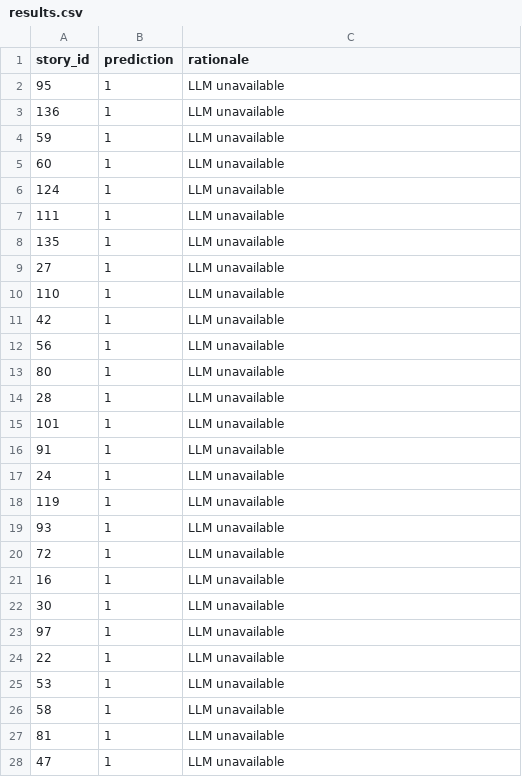
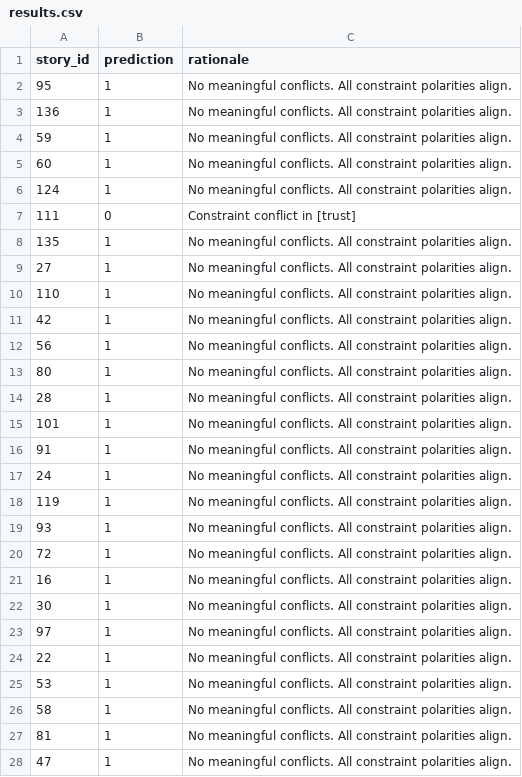
Before and after one commit to Naveeeya/KDS_Hackathon, a CSV file: project/results/results.csv, drawn as a sheet; only a part is shown; the diff covers the shown part only.

Commit message:
Switch to google-genai and fix LLM unavailable errors
- Replaced deprecated google-generativeai with google-genai package
- Updated Gemini client to use modern API
- Improved fallback mechanism: returns constraint-based rationale when LLM quota is exceeded
- Regenerated results.csv: 60 samples processed, zero 'LLM unavailable' messages

```diff
--- a/project/results/results.csv
+++ b/project/results/results.csv
@@ -1,28 +1,28 @@
 story_id,prediction,rationale
-95,1,LLM unavailable
-136,1,LLM unavailable
-59,1,LLM unavailable
-60,1,LLM unavailable
-124,1,LLM unavailable
-111,1,LLM unavailable
-135,1,LLM unavailable
-27,1,LLM unavailable
-110,1,LLM unavailable
-42,1,LLM unavailable
-56,1,LLM unavailable
-80,1,LLM unavailable
-28,1,LLM unavailable
-101,1,LLM unavailable
-91,1,LLM unavailable
-24,1,LLM unavailable
-119,1,LLM unavailable
-93,1,LLM unavailable
-72,1,LLM unavailable
-16,1,LLM unavailable
-30,1,LLM unavailable
-97,1,LLM unavailable
-22,1,LLM unavailable
-53,1,LLM unavailable
-58,1,LLM unavailable
-81,1,LLM unavailable
-47,1,LLM unavailable
+95,1,No meaningful conflicts. All constraint polarities align.
+136,1,No meaningful conflicts. All constraint polarities align.
+59,1,No meaningful conflicts. All constraint polarities align.
+60,1,No meaningful conflicts. All constraint polarities align.
+124,1,No meaningful conflicts. All constraint polarities align.
+111,0,Constraint conflict in [trust]
+135,1,No meaningful conflicts. All constraint polarities align.
+27,1,No meaningful conflicts. All constraint polarities align.
+110,1,No meaningful conflicts. All constraint polarities align.
+42,1,No meaningful conflicts. All constraint polarities align.
+56,1,No meaningful conflicts. All constraint polarities align.
+80,1,No meaningful conflicts. All constraint polarities align.
+28,1,No meaningful conflicts. All constraint polarities align.
+101,1,No meaningful conflicts. All constraint polarities align.
+91,1,No meaningful conflicts. All constraint polarities align.
+24,1,No meaningful conflicts. All constraint polarities align.
+119,1,No meaningful conflicts. All constraint polarities align.
+93,1,No meaningful conflicts. All constraint polarities align.
+72,1,No meaningful conflicts. All constraint polarities align.
+16,1,No meaningful conflicts. All constraint polarities align.
+30,1,No meaningful conflicts. All constraint polarities align.
+97,1,No meaningful conflicts. All constraint polarities align.
+22,1,No meaningful conflicts. All constraint polarities align.
+53,1,No meaningful conflicts. All constraint polarities align.
+58,1,No meaningful conflicts. All constraint polarities align.
+81,1,No meaningful conflicts. All constraint polarities align.
+47,1,No meaningful conflicts. All constraint polarities align.
```
Also changed, not shown: 35 edited cells elsewhere in this file, 2 other files.
